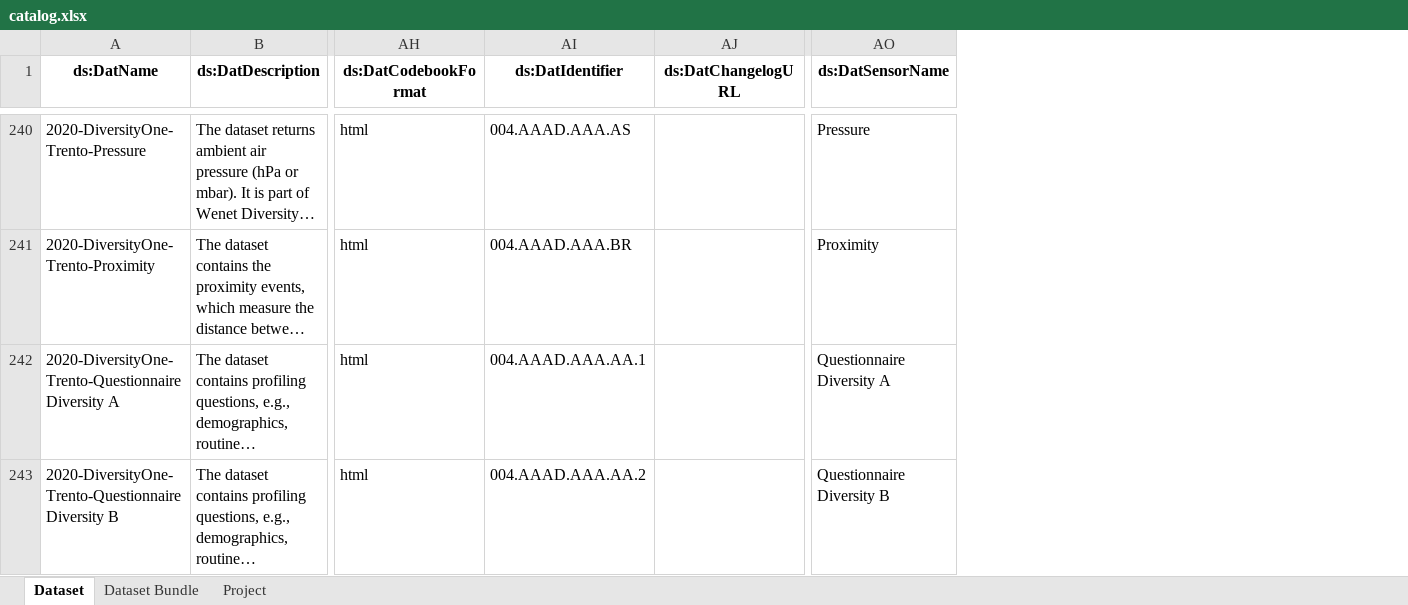
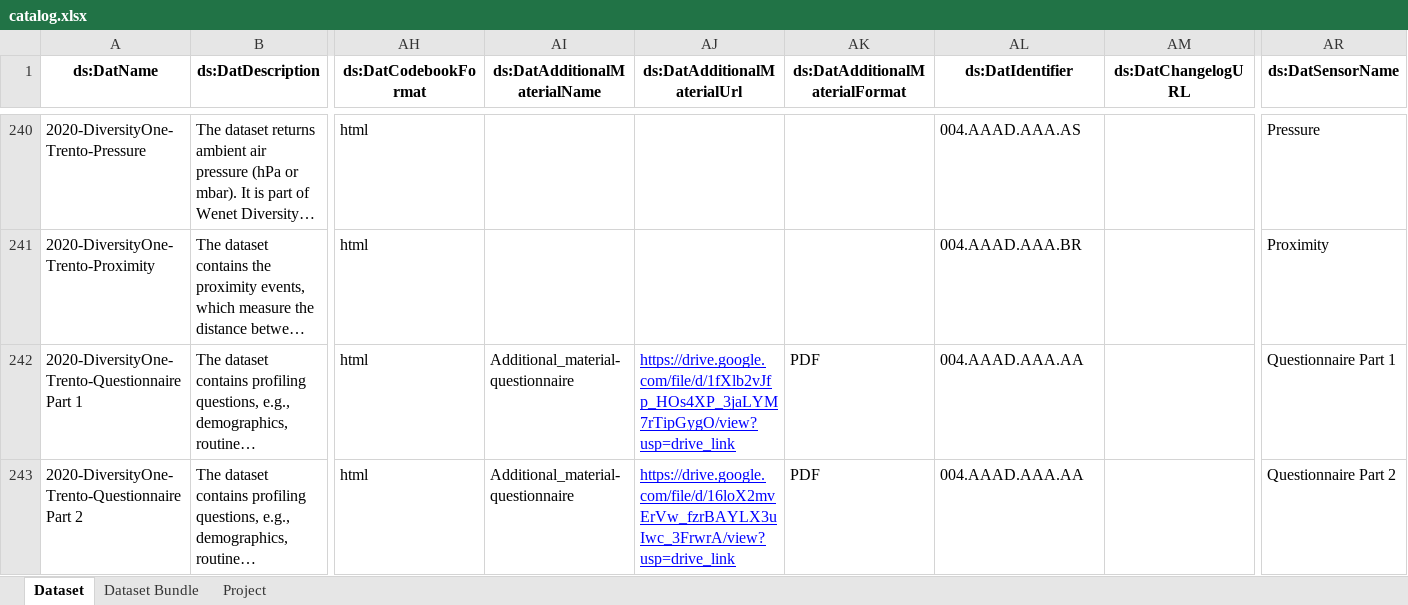
Before and after one commit to datascientiafoundation/LivePeople, an Excel workbook: resources/metadata_process_scripts/sources/catalog.xlsx, sheet Dataset, drawn as a sheet; only a part is shown, gaps mark what is left out; long unchanged cells end in …; values as stored, in another font and other column widths than the file's, no borders; addresses are those after the commit; the diff covers the shown part only; the diff names each change by its address in the sheet, - before the commit and + after, or states it on an @@ line.

```diff
--- a/resources/metadata_process_scripts/sources/catalog.xlsx (sheet Dataset)
+++ b/resources/metadata_process_scripts/sources/catalog.xlsx (sheet Dataset)
+column AI (ds:DatAdditionalMaterialName), rows 242-243: Additional_material-questionnaire | Additional_material-questionnaire
+column AJ (ds:DatAdditionalMaterialUrl), rows 242-243: https://drive.google.com/file/d/1fXlb2vJfp_HOs4XP_3jaLYM7rTipGygO/view?usp=drive_link | https://drive.google.com/file/d/16loX2mvErVw_fzrBAYLX3uIwc_3FrwrA/view?usp=drive_link
+column AK (ds:DatAdditionalMaterialFormat), rows 242-243: PDF | PDF
-A242 (ds:DatName): 2020-DiversityOne-Trento-Questionnaire Diversity A
+A242 (ds:DatName): 2020-DiversityOne-Trento-Questionnaire Part 1
-AL242 (ds:DatIdentifier): 004.AAAD.AAA.AA.1
+AL242 (ds:DatIdentifier): 004.AAAD.AAA.AA
-AR242 (ds:DatSensorName): Questionnaire Diversity A
+AR242 (ds:DatSensorName): Questionnaire Part 1
-A243 (ds:DatName): 2020-DiversityOne-Trento-Questionnaire Diversity B
+A243 (ds:DatName): 2020-DiversityOne-Trento-Questionnaire Part 2
-AL243 (ds:DatIdentifier): 004.AAAD.AAA.AA.2
+AL243 (ds:DatIdentifier): 004.AAAD.AAA.AA
-AR243 (ds:DatSensorName): Questionnaire Diversity B
+AR243 (ds:DatSensorName): Questionnaire Part 2
```
Also changed, not shown: 66 edited cells elsewhere in this sheet, sheet Dataset Bundle, sheet Project.
